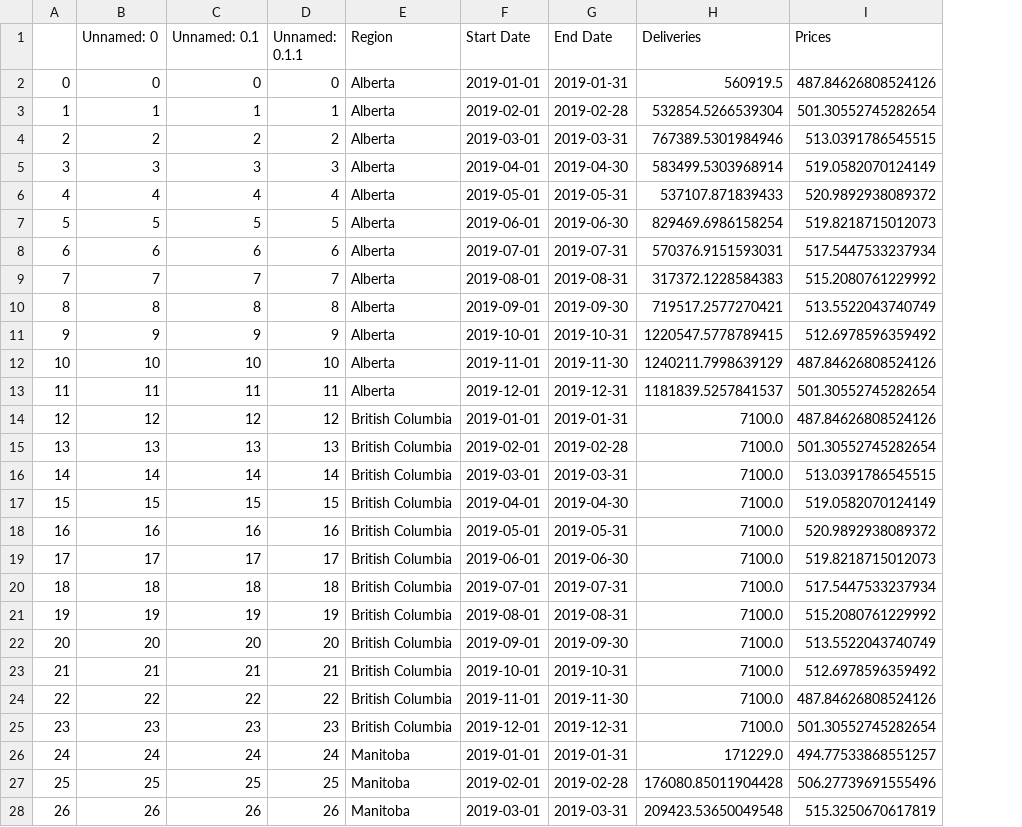
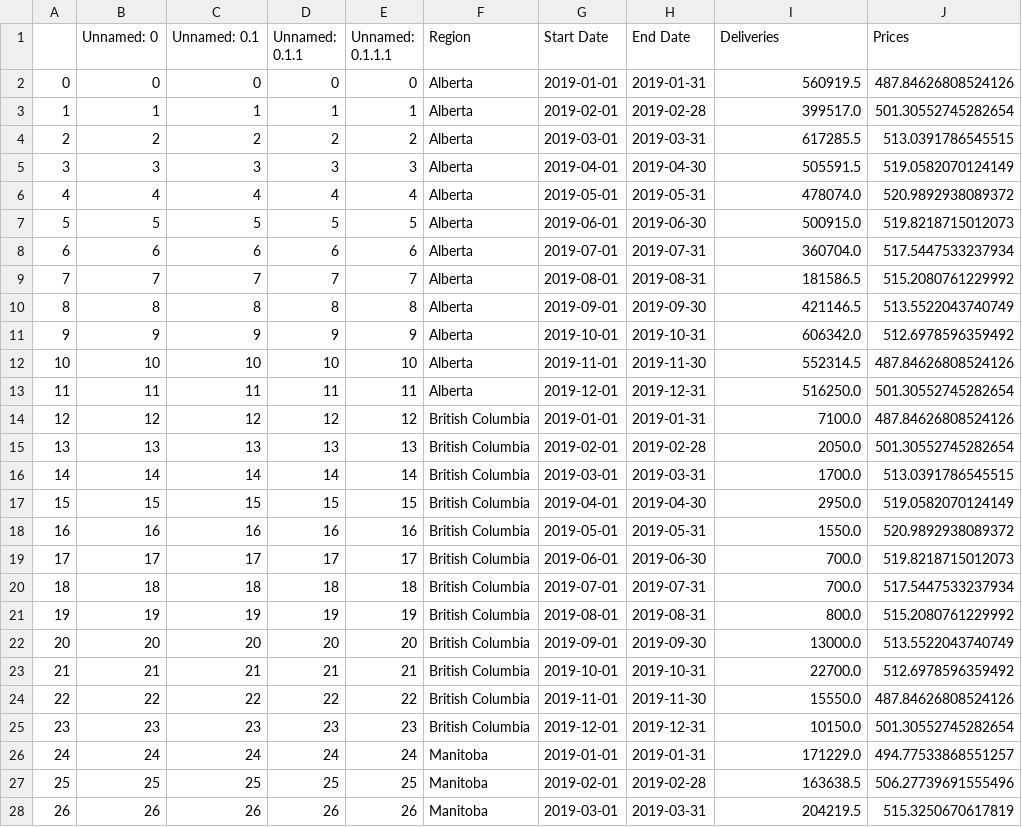
Before and after one commit to Jayshen0/key, a CSV file: solution.csv, drawn as a sheet; only a part is shown; addresses are those after the commit; the diff covers the shown part only; the diff names each change by its address in the sheet, - before the commit and + after, or states it on an @@ line.

Commit message:
first

```diff
--- a/solution.csv
+++ b/solution.csv
+column E (Unnamed: 0.1.1.1), rows 2-28: 0 | 1 | 2 | 3 | 4 | 5 | 6 | 7 | 8 | 9 | 10 | 11 | 12 | 13 | 14 | 15 | 16 | 17 | 18 | 19 | 20 | 21 | 22 | 23 | 24 | 25 | 26
-I3 (Deliveries): 532854.5266539304
+I3 (Deliveries): 399517.0
-I4 (Deliveries): 767389.5301984946
+I4 (Deliveries): 617285.5
-I5 (Deliveries): 583499.5303968914
+I5 (Deliveries): 505591.5
-I6 (Deliveries): 537107.871839433
+I6 (Deliveries): 478074.0
-I7 (Deliveries): 829469.6986158254
+I7 (Deliveries): 500915.0
-I8 (Deliveries): 570376.9151593031
+I8 (Deliveries): 360704.0
-I9 (Deliveries): 317372.1228584383
+I9 (Deliveries): 181586.5
-I10 (Deliveries): 719517.2577270421
+I10 (Deliveries): 421146.5
-I11 (Deliveries): 1220547.5778789415
+I11 (Deliveries): 606342.0
-I12 (Deliveries): 1240211.7998639129
+I12 (Deliveries): 552314.5
-I13 (Deliveries): 1181839.5257841537
+I13 (Deliveries): 516250.0
-I15 (Deliveries): 7100.0
+I15 (Deliveries): 2050.0
-I16 (Deliveries): 7100.0
+I16 (Deliveries): 1700.0
-I17 (Deliveries): 7100.0
+I17 (Deliveries): 2950.0
-I18 (Deliveries): 7100.0
+I18 (Deliveries): 1550.0
-I19:I20 (Deliveries): 7100.0
+I19:I20 (Deliveries): 700.0
-I21 (Deliveries): 7100.0
+I21 (Deliveries): 800.0
-I22 (Deliveries): 7100.0
+I22 (Deliveries): 13000.0
-I23 (Deliveries): 7100.0
+I23 (Deliveries): 22700.0
-I24 (Deliveries): 7100.0
+I24 (Deliveries): 15550.0
-I25 (Deliveries): 7100.0
+I25 (Deliveries): 10150.0
-I27 (Deliveries): 176080.85011904428
+I27 (Deliveries): 163638.5
-I28 (Deliveries): 209423.53650049548
+I28 (Deliveries): 204219.5
```
Also changed, not shown: 44 edited cells elsewhere in this file.
